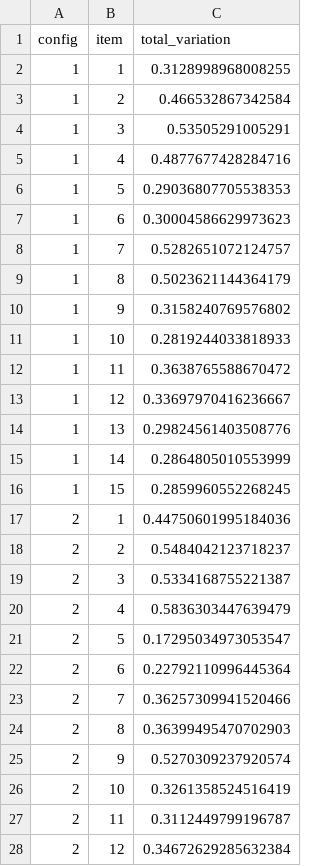
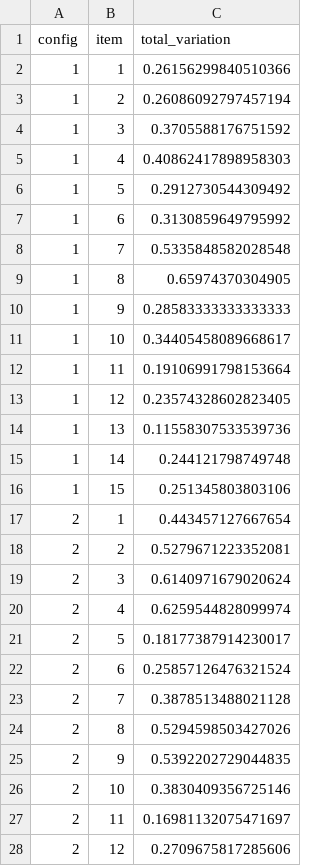
Before and after one commit to amirgazar/LLM-Energy, a CSV file: results/item_distance.csv, drawn as a sheet; only a part is shown; the diff covers the shown part only.

```diff
--- a/results/item_distance.csv
+++ b/results/item_distance.csv
@@ -1,28 +1,28 @@
 config,item,total_variation
-1,1,0.3128998968008255
-1,2,0.466532867342584
-1,3,0.53505291005291
-1,4,0.4877677428284716
-1,5,0.29036807705538353
-1,6,0.30004586629973623
-1,7,0.5282651072124757
-1,8,0.5023621144364179
-1,9,0.3158240769576802
-1,10,0.2819244033818933
-1,11,0.3638765588670472
-1,12,0.33697970416236667
-1,13,0.29824561403508776
-1,14,0.2864805010553999
-1,15,0.2859960552268245
-2,1,0.44750601995184036
-2,2,0.5484042123718237
-2,3,0.5334168755221387
-2,4,0.5836303447639479
-2,5,0.17295034973053547
-2,6,0.22792110996445364
-2,7,0.36257309941520466
-2,8,0.36399495470702903
-2,9,0.5270309237920574
-2,10,0.3261358524516419
-2,11,0.3112449799196787
-2,12,0.34672629285632384
+1,1,0.26156299840510366
+1,2,0.26086092797457194
+1,3,0.3705588176751592
+1,4,0.40862417898958303
+1,5,0.2912730544309492
+1,6,0.3130859649795992
+1,7,0.5335848582028548
+1,8,0.65974370304905
+1,9,0.28583333333333333
+1,10,0.34405458089668617
+1,11,0.19106991798153664
+1,12,0.23574328602823405
+1,13,0.11558307533539736
+1,14,0.244121798749748
+1,15,0.251345803803106
+2,1,0.443457127667654
+2,2,0.5279671223352081
+2,3,0.6140971679020624
+2,4,0.6259544828099974
+2,5,0.18177387914230017
+2,6,0.25857126476321524
+2,7,0.3878513488021128
+2,8,0.5294598503427026
+2,9,0.5392202729044835
+2,10,0.3830409356725146
+2,11,0.16981132075471697
+2,12,0.2709675817285606
```
Also changed, not shown: 78 edited cells elsewhere in this file, results/domain_summary.csv, results/item_distribution.csv, 9 other files.
